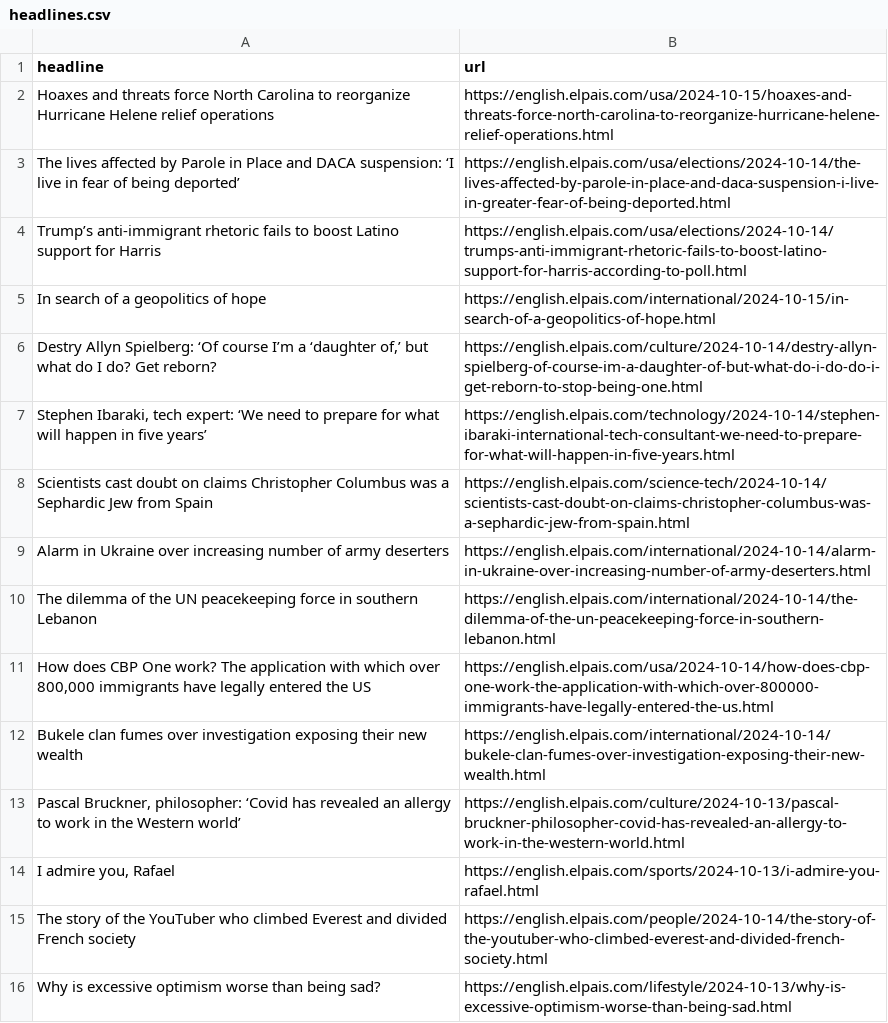
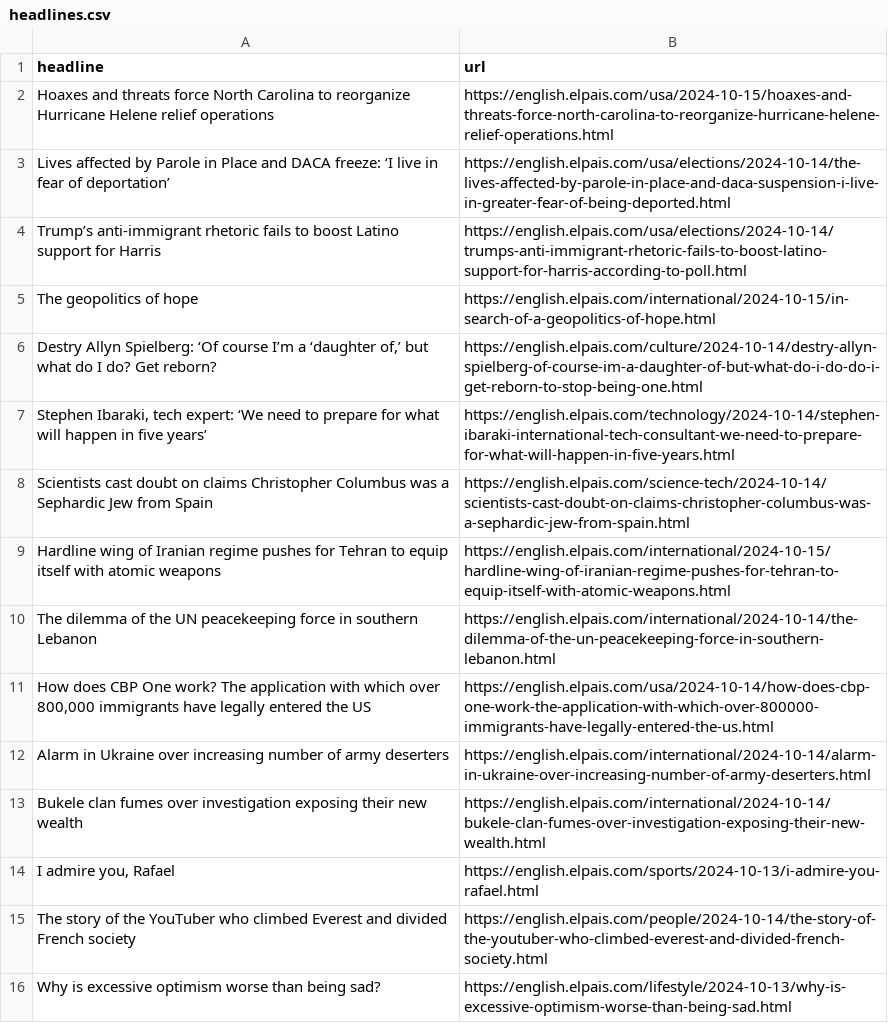
Before and after one commit to carlython26/elpais, a CSV file: headlines.csv, drawn as a sheet; only a part is shown.

```diff
--- a/headlines.csv
+++ b/headlines.csv
@@ -2,5 +2,5 @@ headline,url
 Hoaxes and threats force North Carolina to reorganize Hurricane Helene relief operations,https://english.elpais.com/usa/2024-10-15/hoaxes-and-threats-force-north-carolina-to-reorganize-hurricane-helene-relief-operations.html
-The lives affected by Parole in Place and DACA suspension: ‘I live in fear of being deported’,https://english.elpais.com/usa/elections/2024-10-14/the-lives-affected-by-parole-in-place-and-daca-suspension-i-live-in-greater-fear-of-being-deported.html
+Lives affected by Parole in Place and DACA freeze: ‘I live in fear of deportation’,https://english.elpais.com/usa/elections/2024-10-14/the-lives-affected-by-parole-in-place-and-daca-suspension-i-live-in-greater-fear-of-being-deported.html
 Trump’s anti-immigrant rhetoric fails to boost Latino support for Harris,https://english.elpais.com/usa/elections/2024-10-14/trumps-anti-immigrant-rhetoric-fails-to-boost-latino-support-for-harris-according-to-poll.html
-In search of a geopolitics of hope,https://english.elpais.com/international/2024-10-15/in-search-of-a-geopolitics-of-hope.html
+The geopolitics of hope,https://english.elpais.com/international/2024-10-15/in-search-of-a-geopolitics-of-hope.html
 "Destry Allyn Spielberg: ‘Of course I’m a ‘daughter of,’ but what do I do? Get reborn?",https://english.elpais.com/culture/2024-10-14/destry-allyn-spielberg-of-course-im-a-daughter-of-but-what-do-i-do-do-i-get-reborn-to-stop-being-one.html
@@ -8,7 +8,7 @@ In search of a geopolitics of hope,https://english.elpais.com/international/2024
 Scientists cast doubt on claims Christopher Columbus was a Sephardic Jew from Spain ,https://english.elpais.com/science-tech/2024-10-14/scientists-cast-doubt-on-claims-christopher-columbus-was-a-sephardic-jew-from-spain.html
-Alarm in Ukraine over increasing number of army deserters ,https://english.elpais.com/international/2024-10-14/alarm-in-ukraine-over-increasing-number-of-army-deserters.html
+Hardline wing of Iranian regime pushes for Tehran to equip itself with atomic weapons,https://english.elpais.com/international/2024-10-15/hardline-wing-of-iranian-regime-pushes-for-tehran-to-equip-itself-with-atomic-weapons.html
 The dilemma of the UN peacekeeping force in southern Lebanon,https://english.elpais.com/international/2024-10-14/the-dilemma-of-the-un-peacekeeping-force-in-southern-lebanon.html
 "How does CBP One work? The application with which over 800,000 immigrants have legally entered the US",https://english.elpais.com/usa/2024-10-14/how-does-cbp-one-work-the-application-with-which-over-800000-immigrants-have-legally-entered-the-us.html
+Alarm in Ukraine over increasing number of army deserters ,https://english.elpais.com/international/2024-10-14/alarm-in-ukraine-over-increasing-number-of-army-deserters.html
 Bukele clan fumes over investigation exposing their new wealth,https://english.elpais.com/international/2024-10-14/bukele-clan-fumes-over-investigation-exposing-their-new-wealth.html
-"Pascal Bruckner, philosopher: ‘Covid has revealed an allergy to work in the Western world’",https://english.elpais.com/culture/2024-10-13/pascal-bruckner-philosopher-covid-has-revealed-an-allergy-to-work-in-the-western-world.html
 "I admire you, Rafael",https://english.elpais.com/sports/2024-10-13/i-admire-you-rafael.html
```
